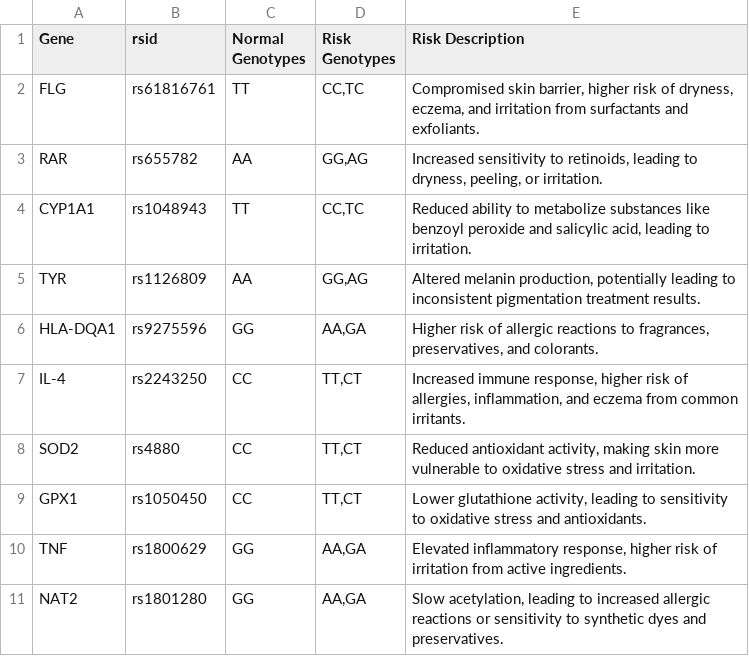
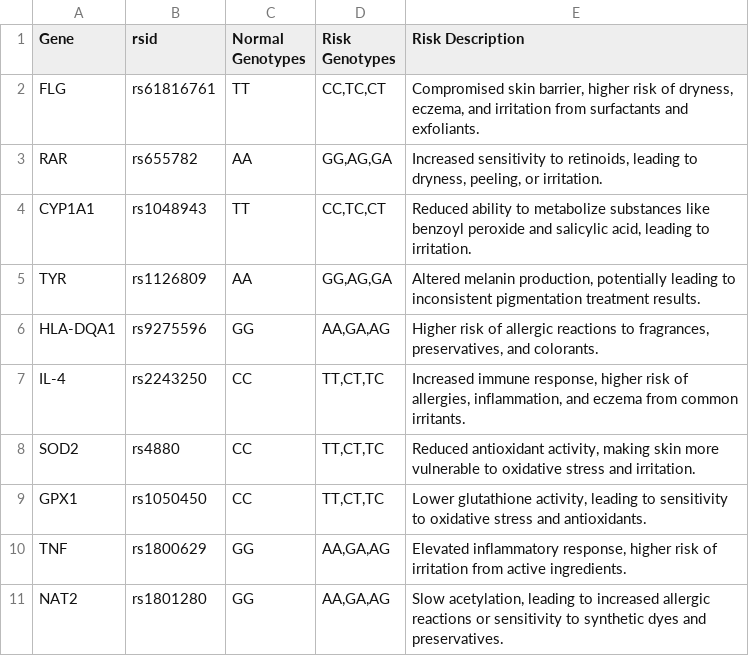
Before and after one commit to cntx-gnewton/cntxdemo, a CSV file: snp_mapping.csv, drawn as a sheet.

Commit message:
Update snp_mapping.csv

```diff
--- a/snp_mapping.csv
+++ b/snp_mapping.csv
@@ -1,11 +1,11 @@
 Gene,rsid,Normal Genotypes,Risk Genotypes,Risk Description
-FLG,rs61816761,"TT","CC,TC","Compromised skin barrier, higher risk of dryness, eczema, and irritation from surfactants and exfoliants."
-RAR,rs655782,"AA","GG,AG","Increased sensitivity to retinoids, leading to dryness, peeling, or irritation."
-CYP1A1,rs1048943,"TT","CC,TC","Reduced ability to metabolize substances like benzoyl peroxide and salicylic acid, leading to irritation."
-TYR,rs1126809,"AA","GG,AG","Altered melanin production, potentially leading to inconsistent pigmentation treatment results."
-HLA-DQA1,rs9275596,"GG","AA,GA","Higher risk of allergic reactions to fragrances, preservatives, and colorants."
-IL-4,rs2243250,"CC","TT,CT","Increased immune response, higher risk of allergies, inflammation, and eczema from common irritants."
-SOD2,rs4880,"CC","TT,CT","Reduced antioxidant activity, making skin more vulnerable to oxidative stress and irritation."
-GPX1,rs1050450,"CC","TT,CT","Lower glutathione activity, leading to sensitivity to oxidative stress and antioxidants."
-TNF,rs1800629,"GG","AA,GA","Elevated inflammatory response, higher risk of irritation from active ingredients."
-NAT2,rs1801280,"GG","AA,GA","Slow acetylation, leading to increased allergic reactions or sensitivity to synthetic dyes and preservatives."
+FLG,rs61816761,"TT","CC,TC,CT","Compromised skin barrier, higher risk of dryness, eczema, and irritation from surfactants and exfoliants."
+RAR,rs655782,"AA","GG,AG,GA","Increased sensitivity to retinoids, leading to dryness, peeling, or irritation."
+CYP1A1,rs1048943,"TT","CC,TC,CT","Reduced ability to metabolize substances like benzoyl peroxide and salicylic acid, leading to irritation."
+TYR,rs1126809,"AA","GG,AG,GA","Altered melanin production, potentially leading to inconsistent pigmentation treatment results."
+HLA-DQA1,rs9275596,"GG","AA,GA,AG","Higher risk of allergic reactions to fragrances, preservatives, and colorants."
+IL-4,rs2243250,"CC","TT,CT,TC","Increased immune response, higher risk of allergies, inflammation, and eczema from common irritants."
+SOD2,rs4880,"CC","TT,CT,TC","Reduced antioxidant activity, making skin more vulnerable to oxidative stress and irritation."
+GPX1,rs1050450,"CC","TT,CT,TC","Lower glutathione activity, leading to sensitivity to oxidative stress and antioxidants."
+TNF,rs1800629,"GG","AA,GA,AG","Elevated inflammatory response, higher risk of irritation from active ingredients."
+NAT2,rs1801280,"GG","AA,GA,AG","Slow acetylation, leading to increased allergic reactions or sensitivity to synthetic dyes and preservatives."
```
